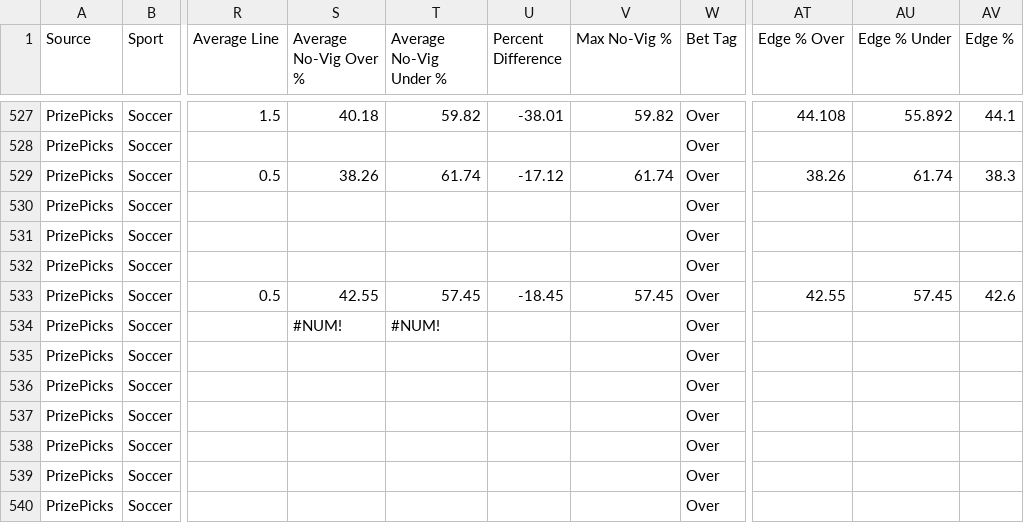
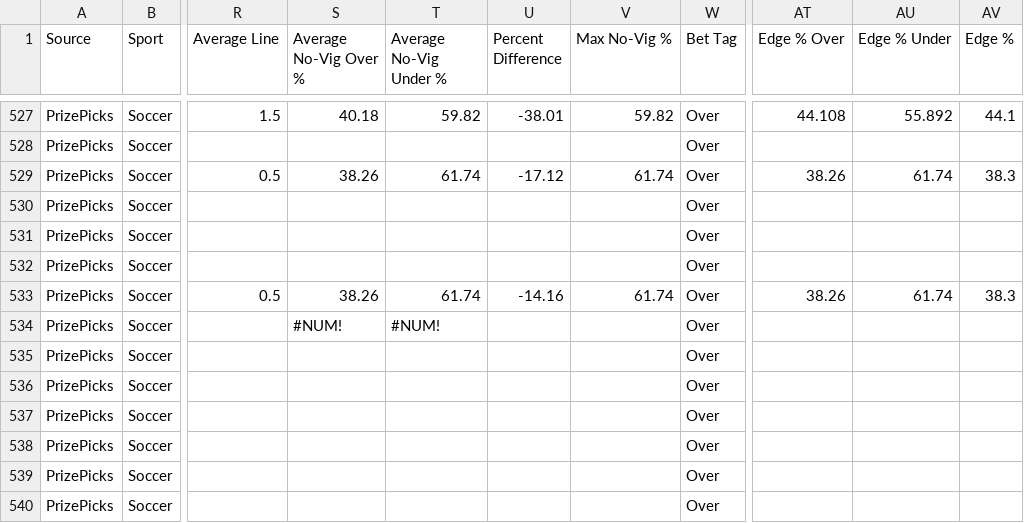
Before and after one commit to 925Sports/925-optimizer, a CSV file: data/prizepicks-soccer.csv, drawn as a sheet; only a part is shown, gaps mark what is left out; the diff covers the shown part only; the diff names each change by its address in the sheet, - before the commit and + after, or states it on an @@ line.

```diff
--- a/data/prizepicks-soccer.csv
+++ b/data/prizepicks-soccer.csv
-S533 (Average No-Vig Over %): 42.55
+S533 (Average No-Vig Over %): 38.26
-T533 (Average No-Vig Under %): 57.45
+T533 (Average No-Vig Under %): 61.74
-U533 (Percent Difference): -18.45
+U533 (Percent Difference): -14.16
-V533 (Max No-Vig %): 57.45
+V533 (Max No-Vig %): 61.74
-AT533 (Edge % Over): 42.55
+AT533 (Edge % Over): 38.26
-AU533 (Edge % Under): 57.45
+AU533 (Edge % Under): 61.74
-AV533 (Edge %): 42.6
+AV533 (Edge %): 38.3
```
Also changed, not shown: 31 edited cells elsewhere in this file, 1 other file.
